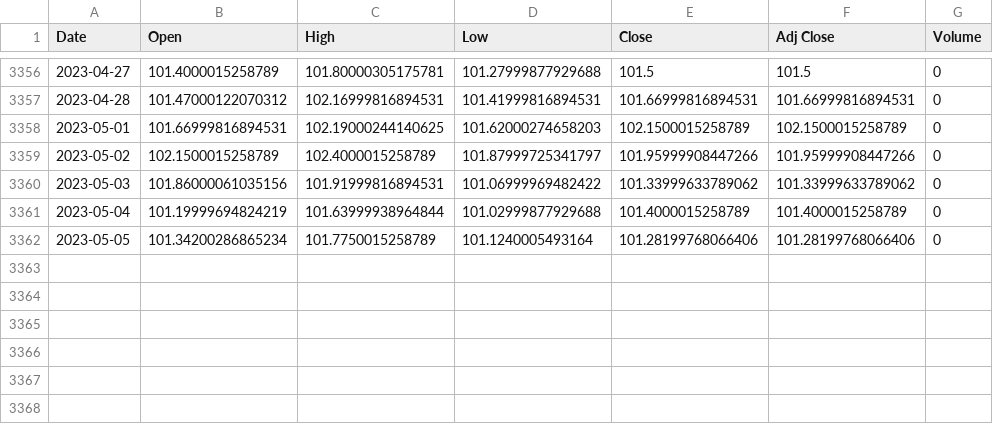
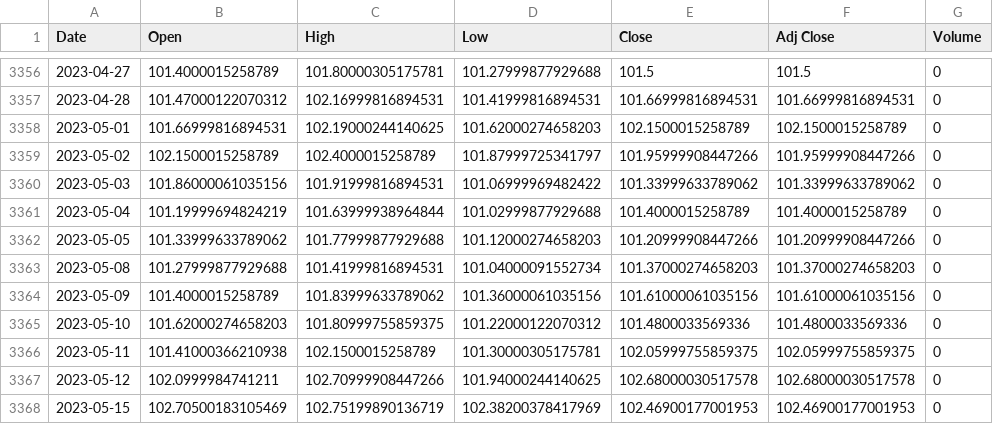
Before and after one commit to AxelCrypto/Final, a CSV file: data/datos/dxy.csv, drawn as a sheet; only a part is shown, gaps mark what is left out.

```diff
--- a/data/datos/dxy.csv
+++ b/data/datos/dxy.csv
@@ -3361,2 +3361,8 @@ Date,Open,High,Low,Close,Adj Close,Volume
 2023-05-04,101.19999694824219,101.63999938964844,101.02999877929688,101.4000015258789,101.4000015258789,0
-2023-05-05,101.34200286865234,101.7750015258789,101.1240005493164,101.28199768066406,101.28199768066406,0
+2023-05-05,101.33999633789062,101.77999877929688,101.12000274658203,101.20999908447266,101.20999908447266,0
+2023-05-08,101.27999877929688,101.41999816894531,101.04000091552734,101.37000274658203,101.37000274658203,0
+2023-05-09,101.4000015258789,101.83999633789062,101.36000061035156,101.61000061035156,101.61000061035156,0
+2023-05-10,101.62000274658203,101.80999755859375,101.22000122070312,101.4800033569336,101.4800033569336,0
+2023-05-11,101.41000366210938,102.1500015258789,101.30000305175781,102.05999755859375,102.05999755859375,0
+2023-05-12,102.0999984741211,102.70999908447266,101.94000244140625,102.68000030517578,102.68000030517578,0
+2023-05-15,102.70500183105469,102.75199890136719,102.38200378417969,102.46900177001953,102.46900177001953,0
```
Also changed, not shown: data/datos/merged_M2s.csv, data/datos/merged_balances.csv, 17 other files.
